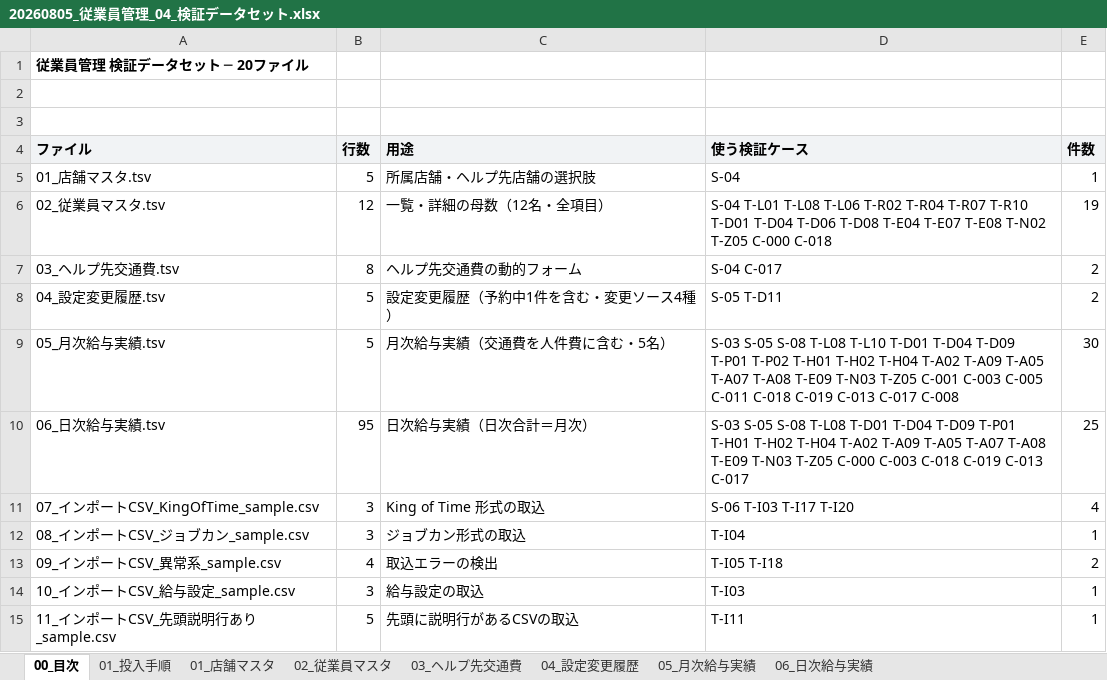
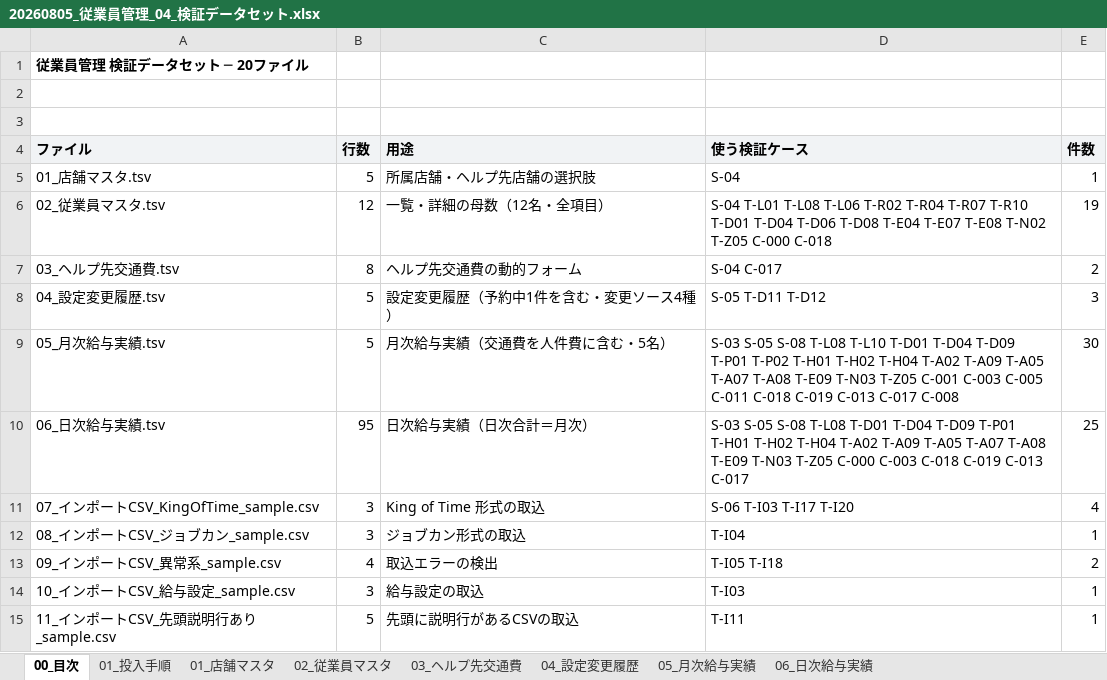
Before and after one commit to suguru789987/rakmy-employee-mgmt-spec, an Excel workbook: 20260805_従業員管理_04_検証データセット.xlsx, sheet 00_目次, drawn as a sheet; only a part is shown; values as stored, in another font and other column widths than the file's, no borders; the diff names each change by its address in the sheet, - before the commit and + after, or states it on an @@ line.

```diff
--- a/20260805_従業員管理_04_検証データセット.xlsx (sheet 00_目次)
+++ b/20260805_従業員管理_04_検証データセット.xlsx (sheet 00_目次)
-D8 (使う検証ケース): S-05 T-D11
+D8 (使う検証ケース): S-05 T-D11 T-D12
-E8 (件数): 2
+E8 (件数): 3
```
Also changed, not shown: 20260805_従業員管理_00_定義表.xlsx, 20260805_従業員管理_01_確認表.xlsx, 14 other files.
